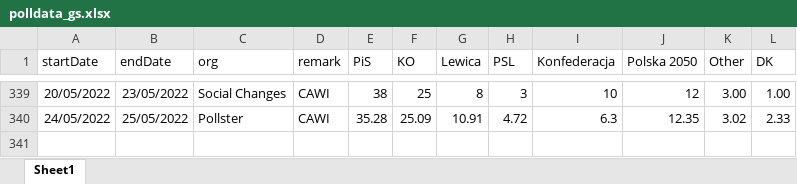
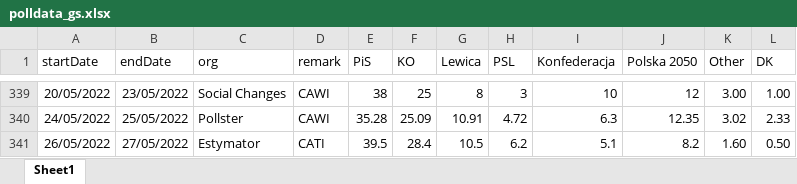
Before and after one commit to BDStanley/pooling-the-poles, an Excel workbook: polldata_gs.xlsx, sheet Sheet1, drawn as a sheet; only a part is shown, gaps mark what is left out; values as stored, in another font and other column widths than the file's, no borders; charts and pictures not drawn; the diff names each change by its address in the sheet, - before the commit and + after, or states it on an @@ line.

```diff
--- a/polldata_gs.xlsx (sheet Sheet1)
+++ b/polldata_gs.xlsx (sheet Sheet1)
+row 341: 26/05/2022 | 27/05/2022 | Estymator | CATI | 39.5 | 28.4 | 10.5 | 6.2 | 5.1 | 8.2 | 1.60 | 0.50
```
Also changed, not shown: 15 other files.
